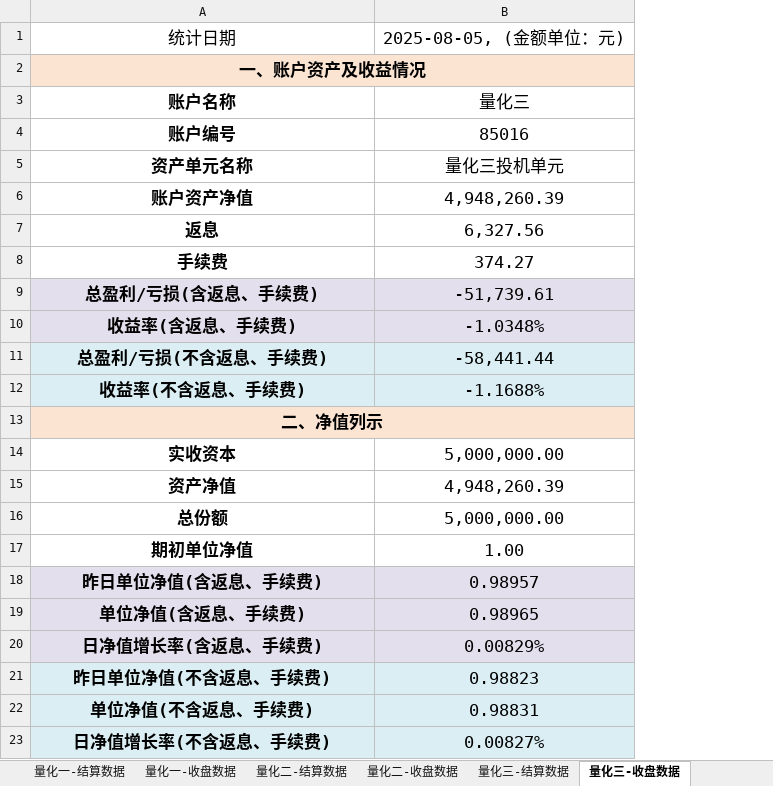
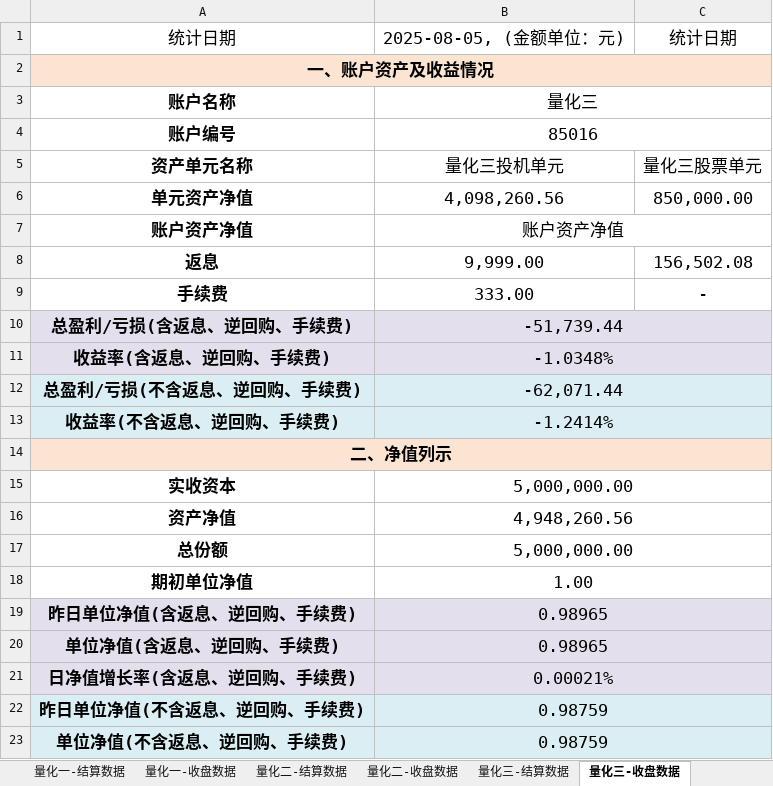
Before and after one commit to lishengze/python-study, an Excel workbook: template/8.5/量化业务日报-2025-08-05.xlsx, sheet 量化三-收盘数据, drawn as a sheet; only a part is shown; values as stored, in another font and other column widths than the file's, no borders; charts and pictures not drawn; removed rows and columns are numbered as before the commit, all else as after; the diff covers the shown part only; the diff names each change by its address in the sheet, - before the commit and + after, or states it on an @@ line.

```diff
--- a/template/8.5/量化业务日报-2025-08-05.xlsx (sheet 量化三-收盘数据)
+++ b/template/8.5/量化业务日报-2025-08-05.xlsx (sheet 量化三-收盘数据)
+column C, rows 1-5: 统计日期 |  |  |  | 量化三股票单元; rows 8-9: 156,502.08 | -
+B3:C3 merged
+B4:C4 merged
+row 6: 单元资产净值 | 4,098,260.56 | 850,000.00
-B7: 4,948,260.39
+B7: 账户资产净值
+B7:C7 merged
-B8: 6,327.56
+B8: 9,999.00
-B9: 374.27
+B9: 333.00
-row 9: 总盈利/亏损(含返息、手续费) | -51,739.61
+row 10: 总盈利/亏损(含返息、逆回购、手续费) | -51,739.44
-A11: 收益率(含返息、手续费)
+A11: 收益率(含返息、逆回购、手续费)
+B11:C11 merged
-row 11: 总盈利/亏损(不含返息、手续费) | -58,441.44
-row 12: 收益率(不含返息、手续费) | -1.1688%
+row 12: 总盈利/亏损(不含返息、逆回购、手续费) | -62,071.44
+row 13: 收益率(不含返息、逆回购、手续费) | -1.2414%
+B15:C15 merged
-B16: 4,948,260.39
+B16: 4,948,260.56
+B16:C16 merged
+B17:C17 merged
+B18:C18 merged
-row 18: 昨日单位净值(含返息、手续费) | 0.98957
+row 19: 昨日单位净值(含返息、逆回购、手续费) | 0.98965
-A20: 单位净值(含返息、手续费)
+A20: 单位净值(含返息、逆回购、手续费)
+B20:C20 merged
-row 20: 日净值增长率(含返息、手续费) | 0.00829%
-row 21: 昨日单位净值(不含返息、手续费) | 0.98823
-row 22: 单位净值(不含返息、手续费) | 0.98831
-row 23: 日净值增长率(不含返息、手续费) | 0.00827%
+row 21: 日净值增长率(含返息、逆回购、手续费) | 0.00021%
+row 22: 昨日单位净值(不含返息、逆回购、手续费) | 0.98759
+row 23: 单位净值(不含返息、逆回购、手续费) | 0.98759
```
Also changed, not shown: 1 added row and 1 edited cell elsewhere in this sheet, sheet 量化三-结算数据, sheet 量化一-收盘数据, sheet 量化二-收盘数据, sheet 量化一-结算数据, sheet 量化二持仓信息, sheet 量化二-结算数据, 1 more sheet, charts or pictures, template/8.5/净值.xlsx, 22 other files.
